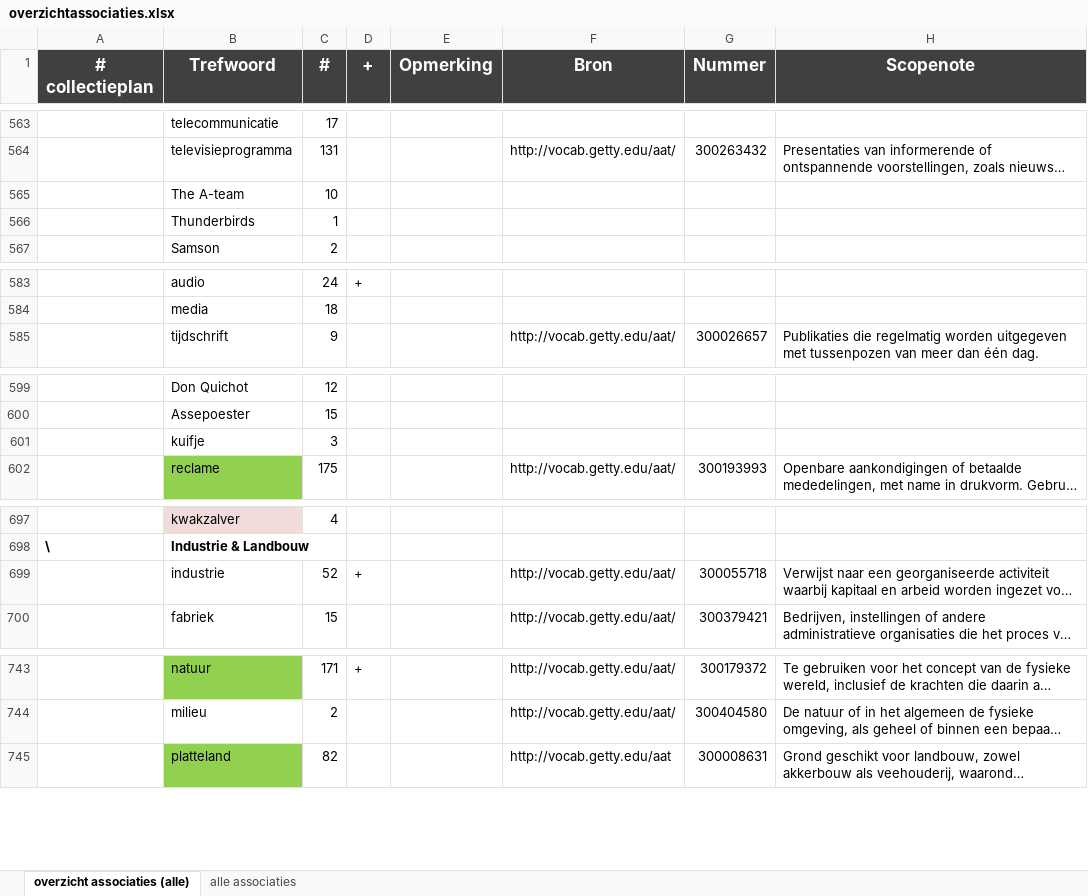
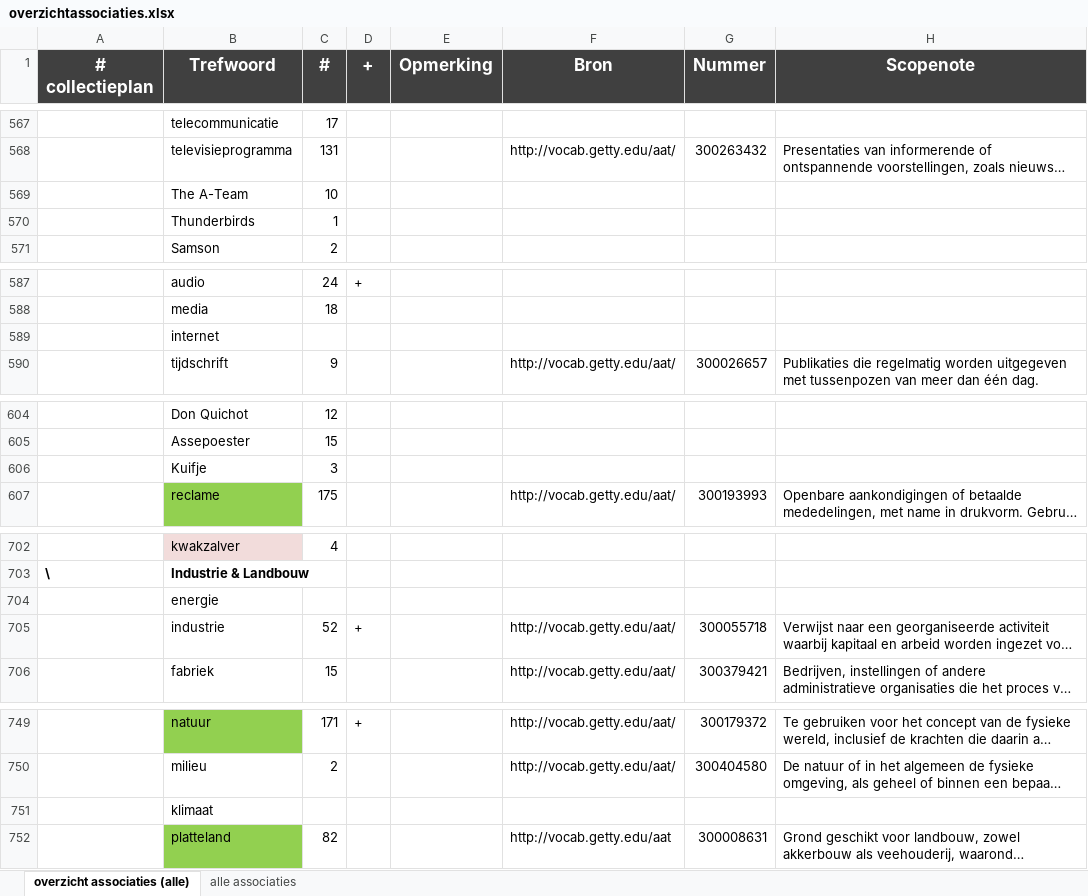
Before and after one commit to huisvanalijn/hva-im-dataportal, an Excel workbook: dataportalapp/static/data/hva/overzichtassociaties.xlsx, sheet overzicht associaties (alle), drawn as a sheet; only a part is shown, gaps mark what is left out; long unchanged cells end in …; values as stored, in another font and other column widths than the file's, no borders; addresses are those after the commit; the diff covers the shown part only; the diff names each change by its address in the sheet, - before the commit and + after, or states it on an @@ line.

```diff
--- a/dataportalapp/static/data/hva/overzichtassociaties.xlsx (sheet overzicht associaties (alle))
+++ b/dataportalapp/static/data/hva/overzichtassociaties.xlsx (sheet overzicht associaties (alle))
-B569 (Trefwoord): The A-team
+B569 (Trefwoord): The A-Team
+row 589:  | internet
-B606 (Trefwoord): kuifje
+B606 (Trefwoord): Kuifje
+row 704:  | energie
+row 751:  | klimaat
```
Also changed, not shown: 9 added rows, 1 removed row and 11 edited cells elsewhere in this sheet, 13 other files.
